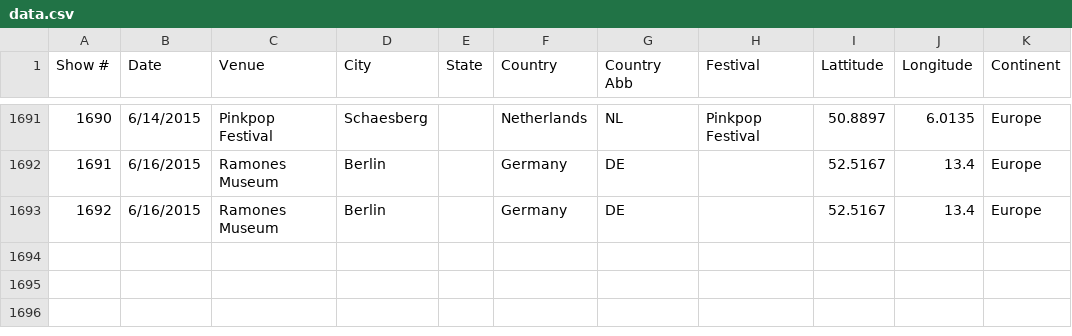
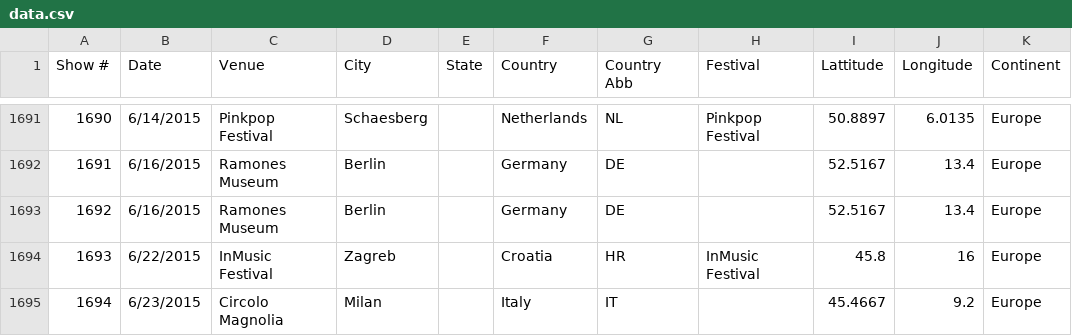
Before and after one commit to lrott/Frank-Turner-Shows, a CSV file: data.csv, drawn as a sheet; only a part is shown, gaps mark what is left out.

Commit message:
Update data.csv

```diff
--- a/data.csv
+++ b/data.csv
@@ -1693 +1693,3 @@ Show #,Date,Venue,City,State,Country,Country Abb,Festival,Lattitude,Longitude,Co
 1692,6/16/2015,Ramones Museum,Berlin,,Germany,DE,,52.5167,13.4,Europe
+1693,6/22/2015,InMusic Festival,Zagreb,,Croatia,HR,InMusic Festival,45.8,16,Europe
+1694,6/23/2015,Circolo Magnolia,Milan,,Italy,IT,,45.4667,9.2,Europe
```
